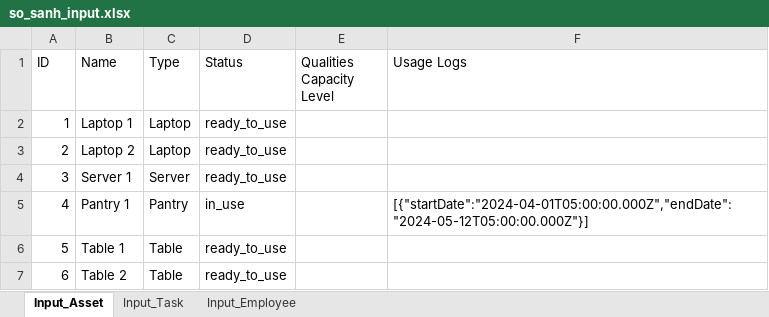
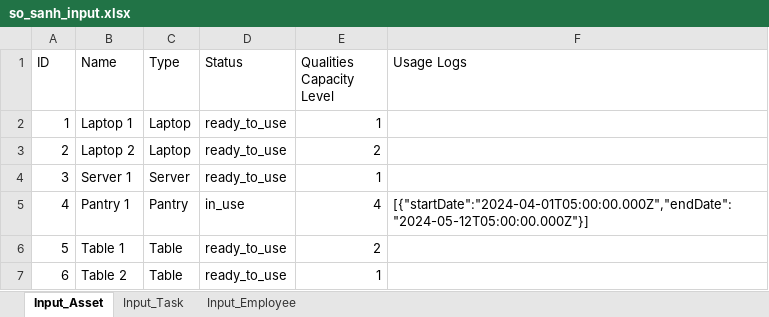
Before and after one commit to tiencm-vnist/datn-algorithm, an Excel workbook: so_sanh_input.xlsx, sheet Input_Asset, drawn as a sheet; values as stored, in another font and other column widths than the file's, no borders; the diff names each change by its address in the sheet, - before the commit and + after, or states it on an @@ line.

Commit message:
so sanh dang nv

```diff
--- a/so_sanh_input.xlsx (sheet Input_Asset)
+++ b/so_sanh_input.xlsx (sheet Input_Asset)
-E2 (Qualities Capacity Level): (empty)
+E2 (Qualities Capacity Level): 1
-E3 (Qualities Capacity Level): (empty)
+E3 (Qualities Capacity Level): 2
-E4 (Qualities Capacity Level): (empty)
+E4 (Qualities Capacity Level): 1
-E5 (Qualities Capacity Level): (empty)
+E5 (Qualities Capacity Level): 4
-E6 (Qualities Capacity Level): (empty)
+E6 (Qualities Capacity Level): 2
-E7 (Qualities Capacity Level): (empty)
+E7 (Qualities Capacity Level): 1
```
Also changed, not shown: 20 other files.
